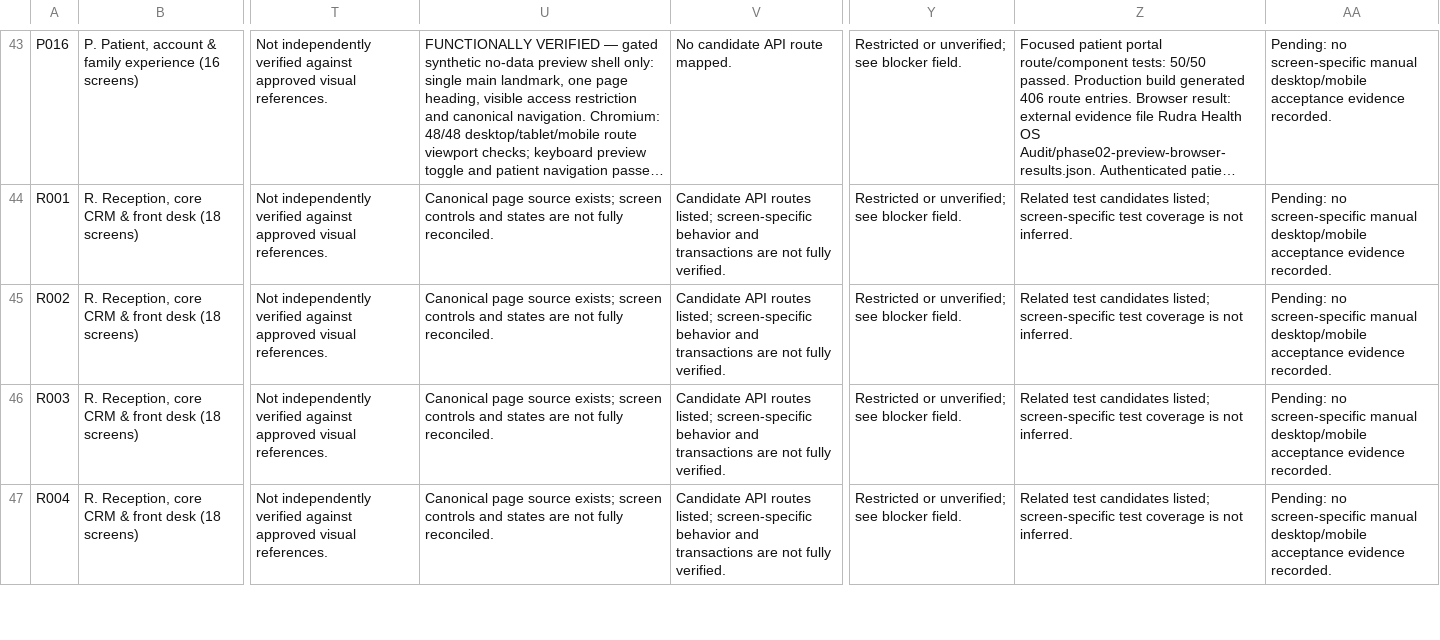
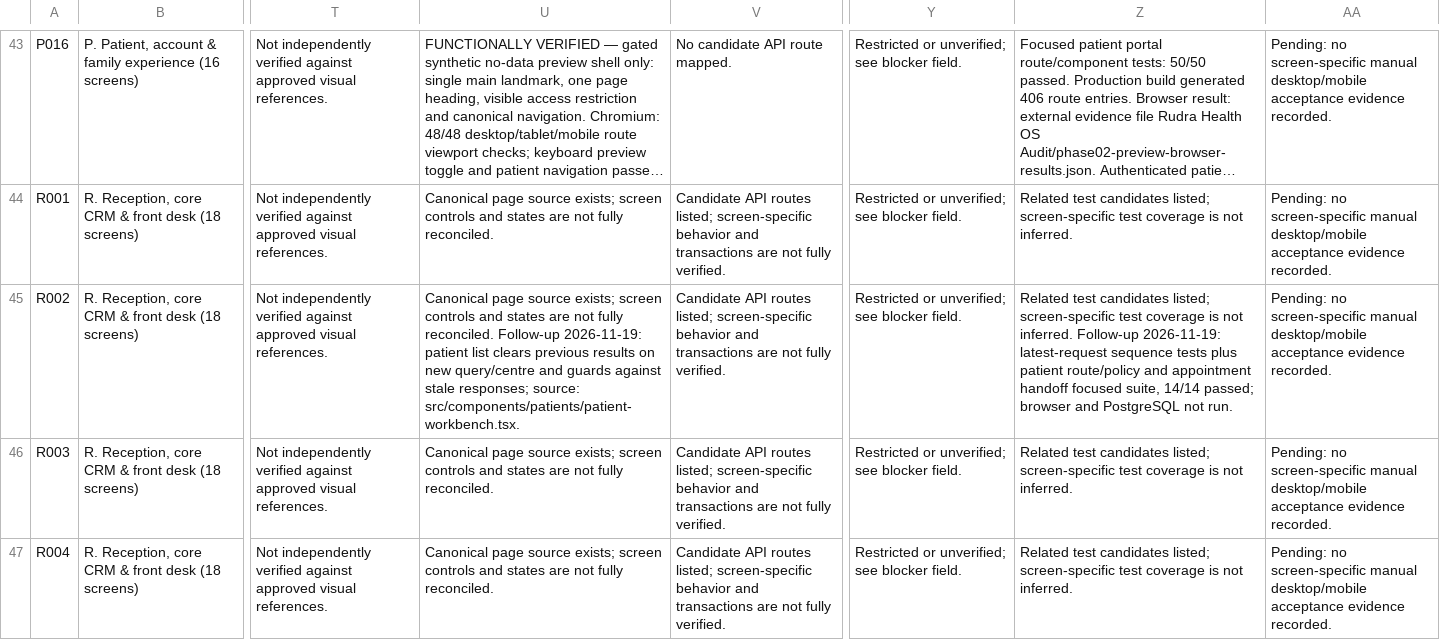
Before and after one commit to vaishnavsawant1994-stack/Rudra-Health-Care-Centre, a CSV file: docs/SCREEN_IMPLEMENTATION_MATRIX.csv, drawn as a sheet; only a part is shown, gaps mark what is left out; long unchanged cells end in …; the diff names each change by its address in the sheet, - before the commit and + after, or states it on an @@ line.

Commit message:
Prevent stale patient search results

```diff
--- a/docs/SCREEN_IMPLEMENTATION_MATRIX.csv
+++ b/docs/SCREEN_IMPLEMENTATION_MATRIX.csv
-U45: …fully reconciled.
+U45: …fully reconciled. Follow-up 2026-11-19: patient list clears previous results on new query/centre and guards against stale responses; source: src/components/patients/patient-workbench.tsx.
-Z45: …not inferred.
+Z45: …not inferred. Follow-up 2026-11-19: latest-request sequence tests plus patient route/policy and appointment handoff focused suite, 14/14 passed; browser and PostgreSQL not run.
```
Also changed, not shown: 7 other files.
